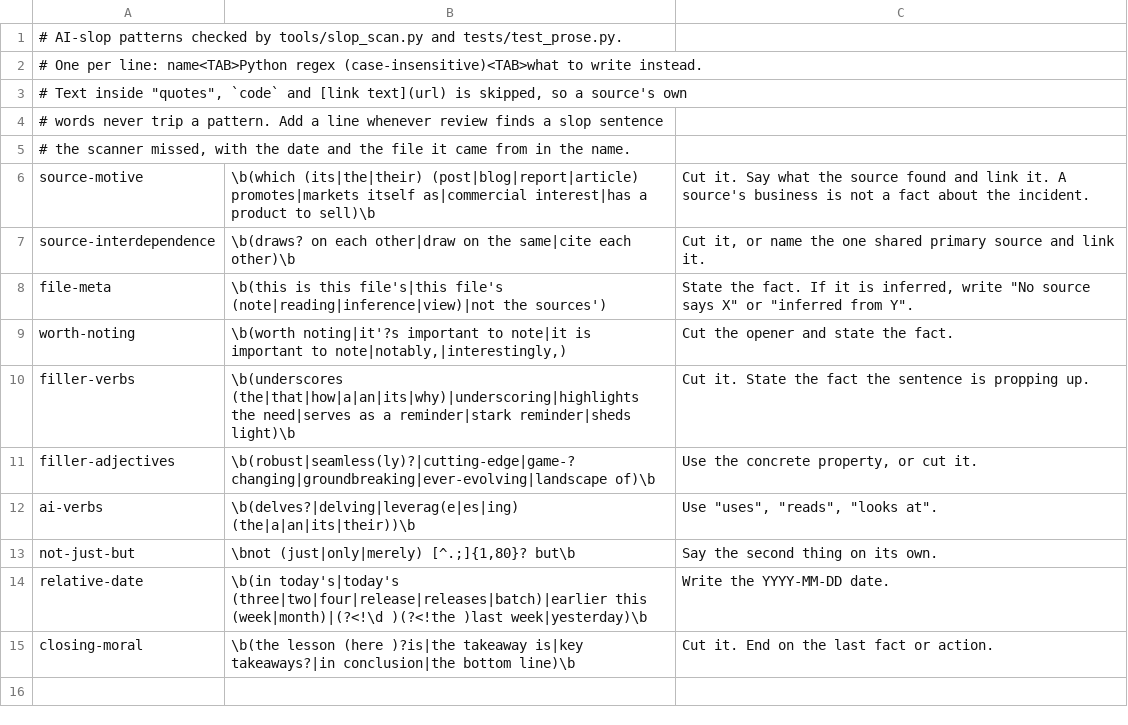
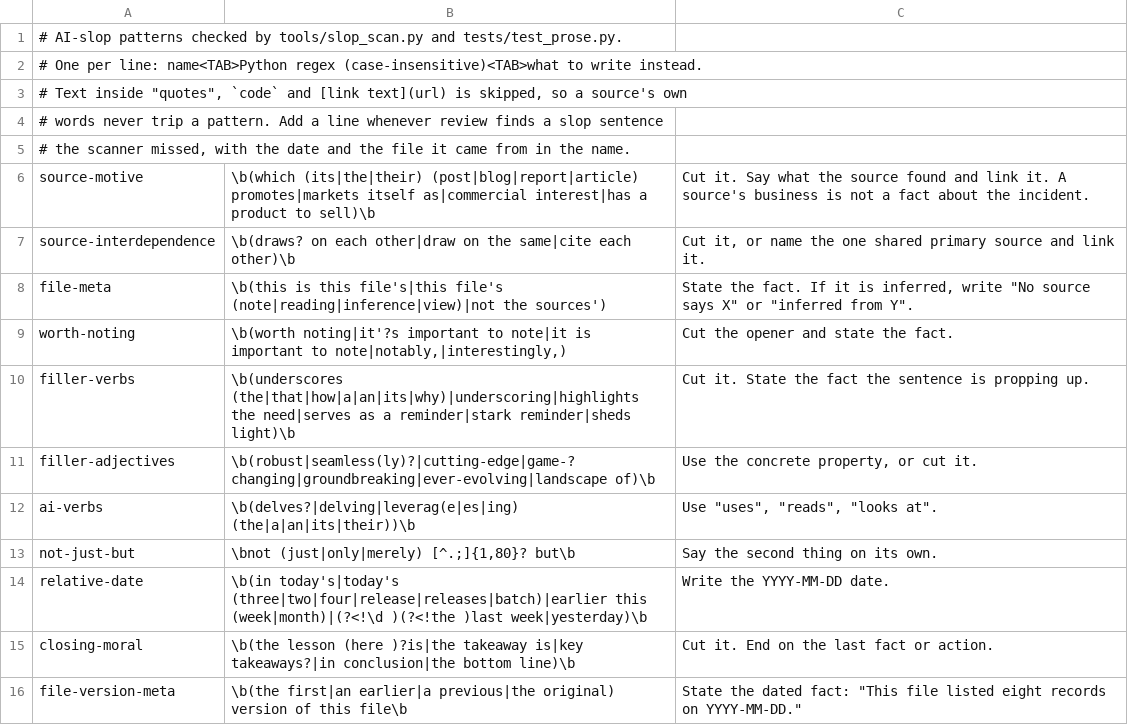
Before and after one commit to pranava0x0/vibe-coding-security, a TSV file: tools/slop_patterns.tsv, drawn as a sheet.

```diff
--- a/tools/slop_patterns.tsv
+++ b/tools/slop_patterns.tsv
@@ -15 +15,2 @@ relative-date	\b(in today's|today's (three|two|four|release|releases|batch)|earl
 closing-moral	\b(the lesson (here )?is|the takeaway is|key takeaways?|in conclusion|the bottom line)\b	Cut it. End on the last fact or action.
+file-version-meta	\b(the first|an earlier|a previous|the original) version of this file\b	State the dated fact: "This file listed eight records on YYYY-MM-DD."
```
Also changed, not shown: 23 other files.
